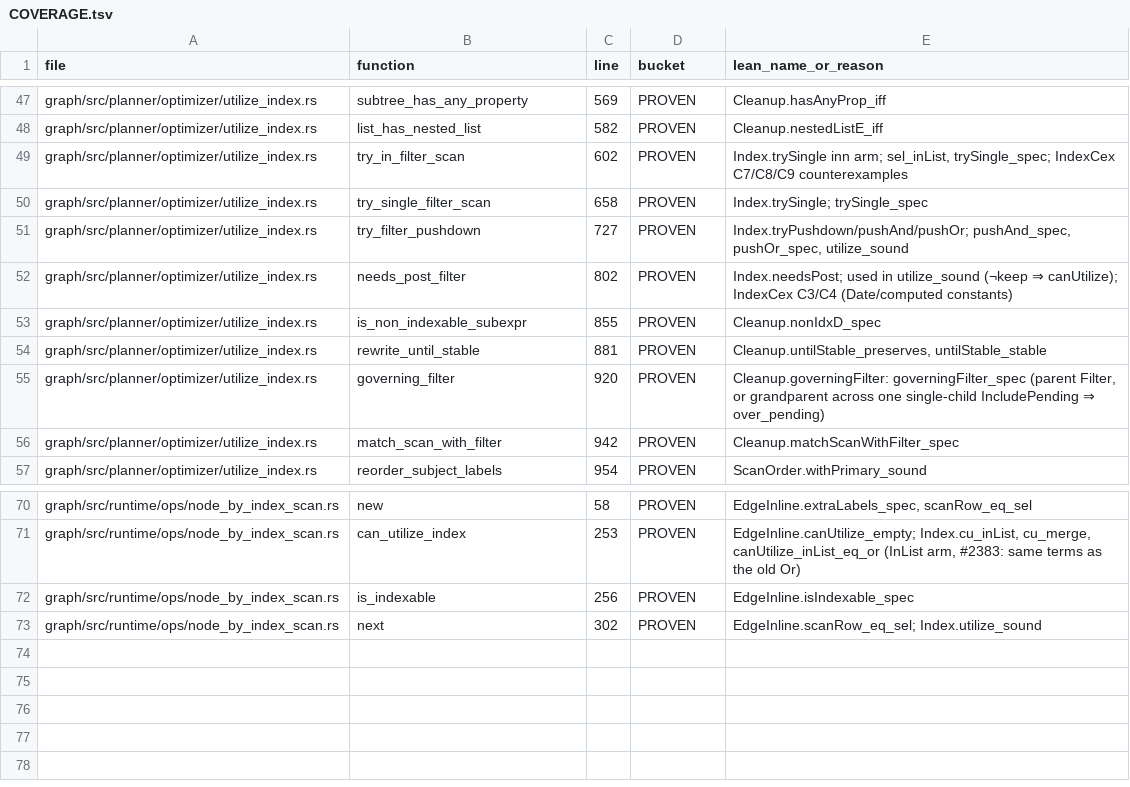
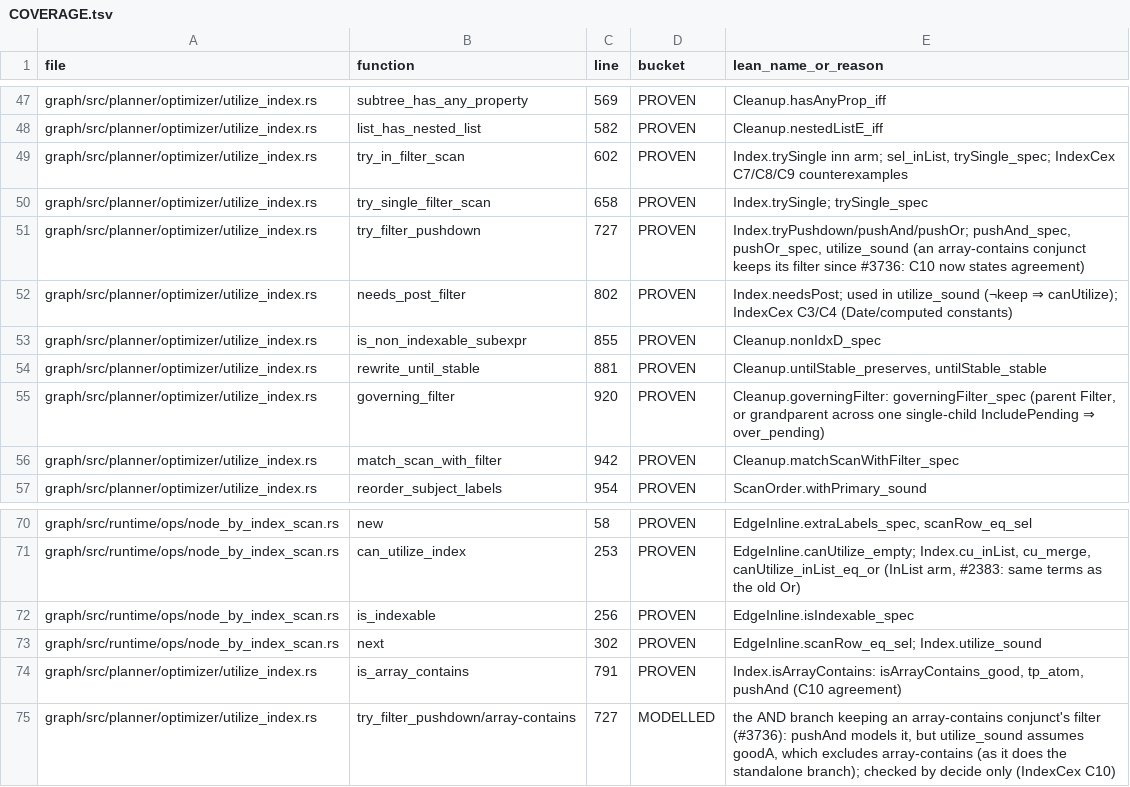
Before and after one commit to FalkorDB/FalkorDB, a TSV file: proofs/optimizer_scan/COVERAGE.tsv, drawn as a sheet; only a part is shown, gaps mark what is left out.

```diff
--- a/proofs/optimizer_scan/COVERAGE.tsv
+++ b/proofs/optimizer_scan/COVERAGE.tsv
@@ -50,3 +50,3 @@ graph/src/planner/optimizer/utilize_index.rs	try_in_filter_scan	602	PROVEN	Index
 graph/src/planner/optimizer/utilize_index.rs	try_single_filter_scan	658	PROVEN	Index.trySingle; trySingle_spec
-graph/src/planner/optimizer/utilize_index.rs	try_filter_pushdown	727	PROVEN	Index.tryPushdown/pushAnd/pushOr; pushAnd_spec, pushOr_spec, utilize_sound
+graph/src/planner/optimizer/utilize_index.rs	try_filter_pushdown	727	PROVEN	Index.tryPushdown/pushAnd/pushOr; pushAnd_spec, pushOr_spec, utilize_sound (an array-contains conjunct keeps its filter since #3736: C10 now states agreement)
 graph/src/planner/optimizer/utilize_index.rs	needs_post_filter	802	PROVEN	Index.needsPost; used in utilize_sound (¬keep ⇒ canUtilize); IndexCex C3/C4 (Date/computed constants)
@@ -73 +73,3 @@ graph/src/runtime/ops/node_by_index_scan.rs	is_indexable	256	PROVEN	EdgeInline.i
 graph/src/runtime/ops/node_by_index_scan.rs	next	302	PROVEN	EdgeInline.scanRow_eq_sel; Index.utilize_sound
+graph/src/planner/optimizer/utilize_index.rs	is_array_contains	791	PROVEN	Index.isArrayContains: isArrayContains_good, tp_atom, pushAnd (C10 agreement)
+graph/src/planner/optimizer/utilize_index.rs	try_filter_pushdown/array-contains	727	MODELLED	the AND branch keeping an array-contains conjunct's filter (#3736): pushAnd models it, but utilize_sound assumes goodA, which excludes array-contains (as it does the standalone branch); checked by decide only (IndexCex C10)
```
Also changed, not shown: proofs/native_index/COVERAGE.tsv, 17 other files.
